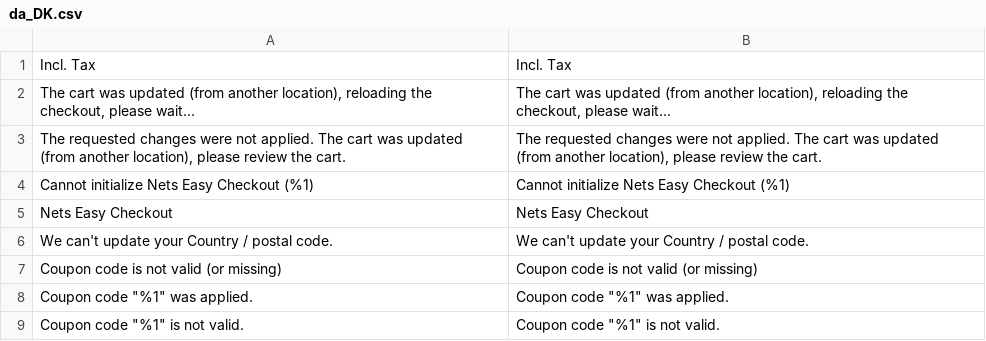
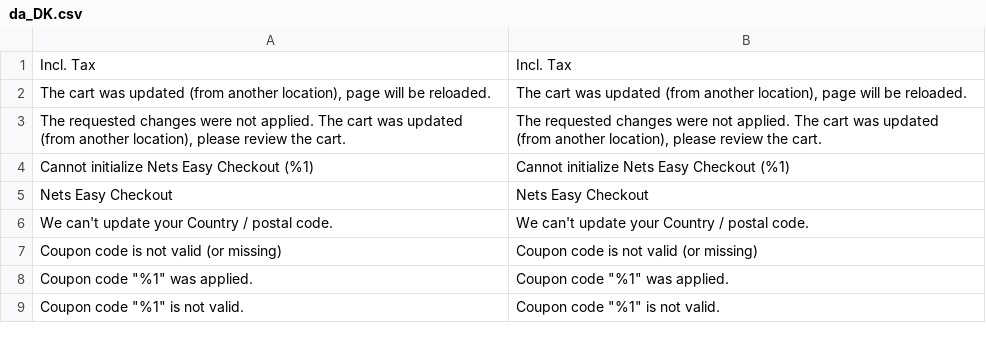
Before and after one commit to Nets-eCom/Magento2_easy, a CSV file: i18n/da_DK.csv, drawn as a sheet; only a part is shown.

```diff
--- a/i18n/da_DK.csv
+++ b/i18n/da_DK.csv
@@ -1,3 +1,3 @@
 "Incl. Tax","Incl. Tax"
-"The cart was updated (from another location), reloading the checkout, please wait...","The cart was updated (from another location), reloading the checkout, please wait..."
+"The cart was updated (from another location), page will be reloaded.","The cart was updated (from another location), page will be reloaded."
 "The requested changes were not applied. The cart was updated (from another location), please review the cart.","The requested changes were not applied. The cart was updated (from another location), please review the cart."
```
Also changed, not shown: i18n/en_US.csv, i18n/nb_NO.csv, 24 other files.
